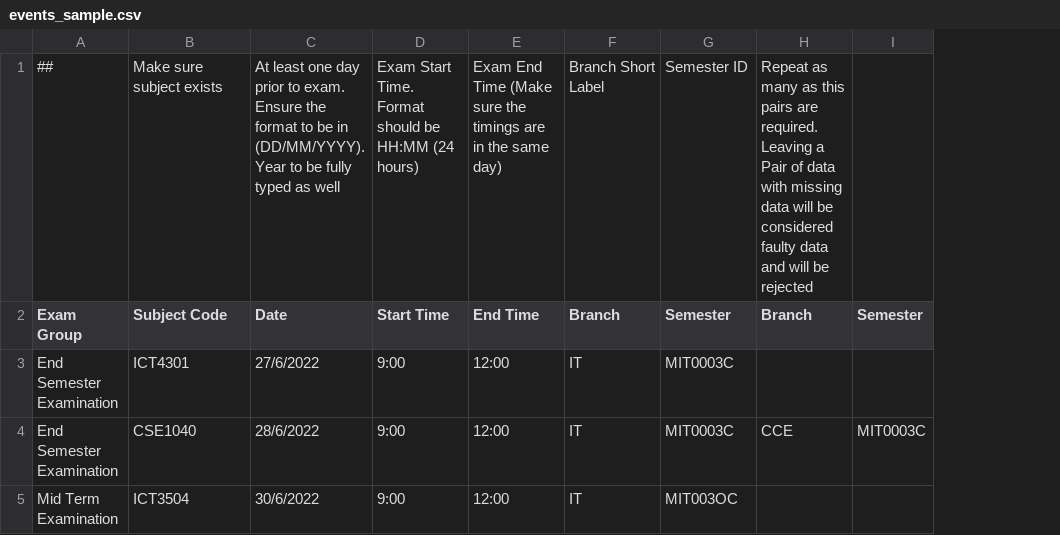
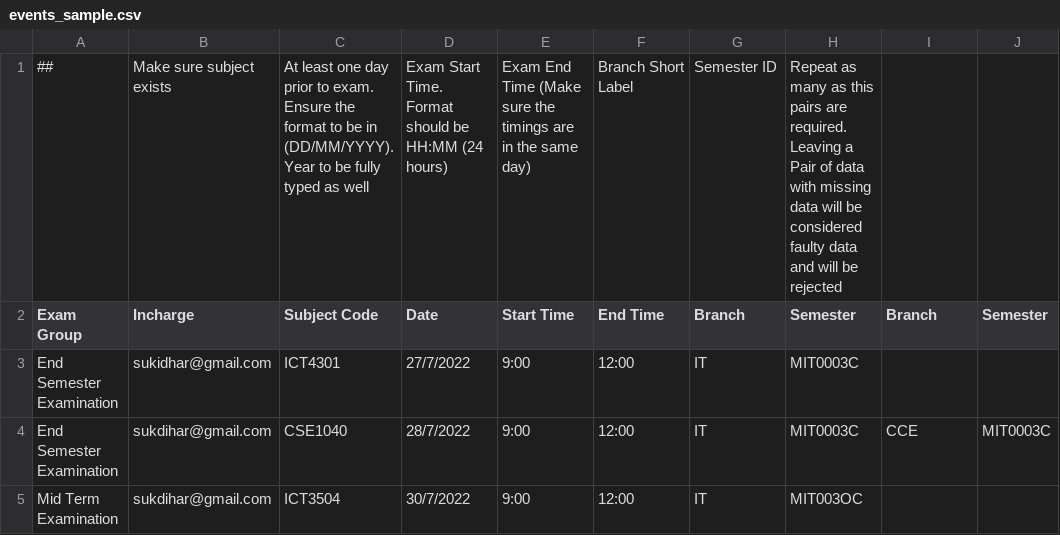
Before and after one commit to sukidhar/quizline, a CSV file: priv/static/sample_sheets/events_sample.csv, drawn as a sheet; removed rows and columns are numbered as before the commit, all else as after; the diff names each change by its address in the sheet, - before the commit and + after, or states it on an @@ line.

Commit message:
requires a incharge set for each exam

```diff
--- a/priv/static/sample_sheets/events_sample.csv
+++ b/priv/static/sample_sheets/events_sample.csv
+column B (Incharge), rows 3-5: sukidhar@gmail.com | sukdihar@gmail.com | sukdihar@gmail.com
-column C (Date), rows 3-5: 27/6/2022 | 28/6/2022 | 30/6/2022
+column D (Date), rows 3-5: 27/7/2022 | 28/7/2022 | 30/7/2022
-row 1: ## | Make sure subject exists | At least one day prior to exam. Ensure the format to be in (DD/MM/YYYY). Year to be fully typed as well | Exam Start Time. Format should be HH:MM (24 hours) | Exam End Time (Make sure the timings are in the same day) | Branch Short Label | Semester ID | Repeat as many as this pairs are required. Leaving a Pair of data with missing data will be considered faulty data and will be rejected
+row 1: ## | Make sure subject exists | At least one day prior to exam. Ensure the format to be in (DD/MM/YYYY). Year to be fully typed as well | Exam Start Time. Format should be HH:MM (24 hours) | Exam End Time (Make sure the timings are in the same day) | Branch Short Label | Semester ID | Repeat as many as this pairs are required. Leaving a Pair of data with missing data will be considered faulty data and will be rejected
```
Also changed, not shown: 11 other files.
